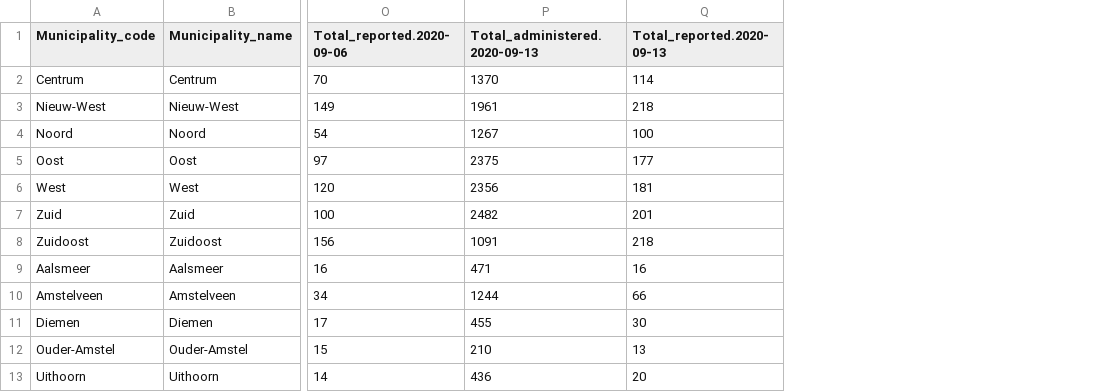
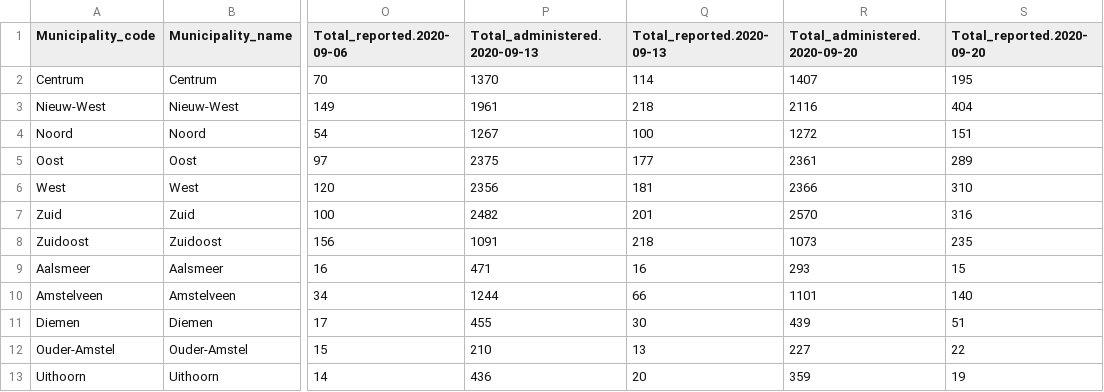
Before and after one commit to ppvg/corona-map, a CSV file: public/data/amsterdam-tests.csv, drawn as a sheet; only a part is shown, gaps mark what is left out; the diff names each change by its address in the sheet, - before the commit and + after, or states it on an @@ line.

Commit message:
Update amsterdam-tests.csv

```diff
--- a/public/data/amsterdam-tests.csv
+++ b/public/data/amsterdam-tests.csv
+column R (Total_administered.2020-09-20), rows 2-13: 1407 | 2116 | 1272 | 2361 | 2366 | 2570 | 1073 | 293 | 1101 | 439 | 227 | 359
+column S (Total_reported.2020-09-20), rows 2-13: 195 | 404 | 151 | 289 | 310 | 316 | 235 | 15 | 140 | 51 | 22 | 19
```
